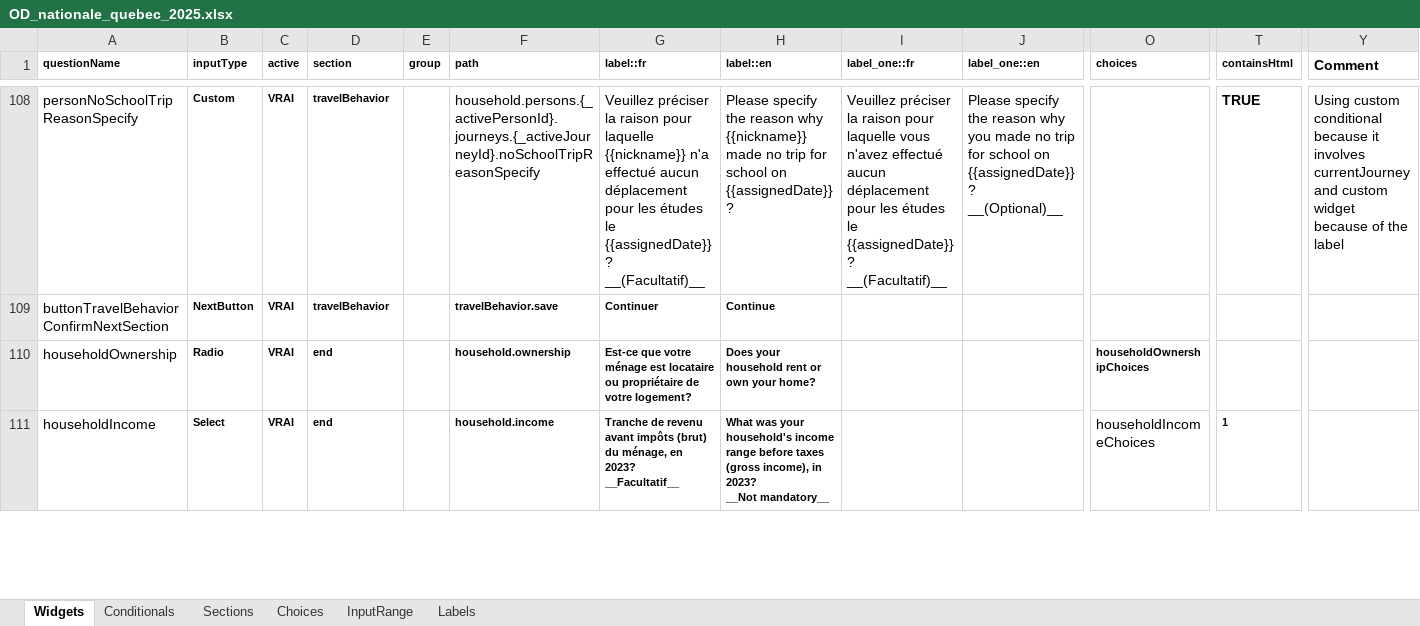
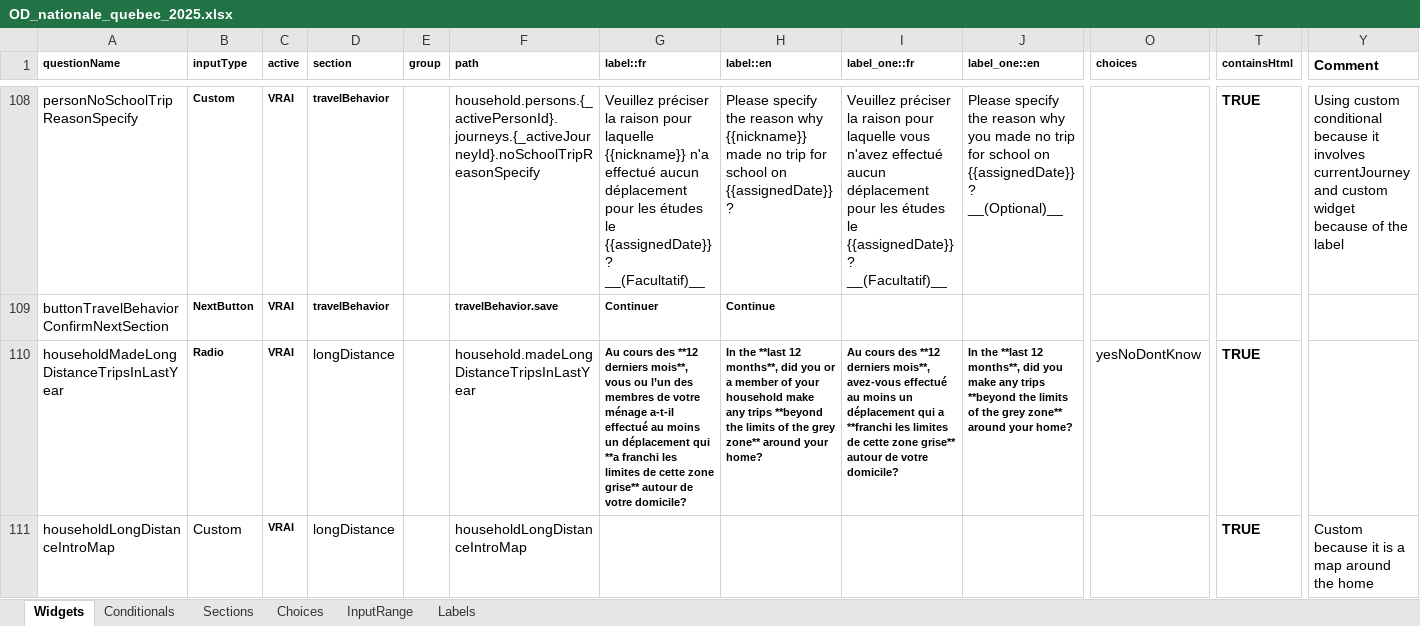
Before and after one commit to chairemobilite/od_nationale_quebec, an Excel workbook: survey/references/OD_nationale_quebec_2025.xlsx, sheet Widgets, drawn as a sheet; only a part is shown, gaps mark what is left out; the shorter side is filled out with more unchanged rows; values as stored, in another font and other column widths than the file's, no borders; charts and pictures and conditional formats not drawn; rows hold the shown columns only; the diff covers the shown part only; the diff names each change by its address in the sheet, - before the commit and + after, or states it on an @@ line.

Commit message:
longDistance: add the `longDistance` section of the survey
fixes #93

The section is added after all trip diaries and before the end section.

```diff
--- a/survey/references/OD_nationale_quebec_2025.xlsx (sheet Widgets)
+++ b/survey/references/OD_nationale_quebec_2025.xlsx (sheet Widgets)
+row 110: householdMadeLongDistanceTripsInLastYear | Radio | VRAI | longDistance |  | household.madeLongDistanceTripsInLastYear | Au cours des **12 derniers mois**, vous ou l’un des membres de votre ménage a-t-il effectué au moins un déplacement qui **a franchi les limites de cette zone grise** autour de votre domicile? | In the **last 12 months**, did you or a member of your household make any trips **beyond the limits of the grey zone** around your home? | Au cours des **12 derniers mois**, avez-vous effectué au moins un déplacement qui a **franchi les limites de cette zone grise** autour de votre domicile? | In the **last 12 months**, did you make any trips **beyond the limits of the grey zone** around your home? | yesNoDontKnow | TRUE
+row 111: householdLongDistanceIntroMap | Custom | VRAI | longDistance |  | householdLongDistanceIntroMap |  |  |  |  |  | TRUE | Custom because it is a map around the home
```
Also changed, not shown: 6 added rows elsewhere in this sheet, sheet InputRange, sheet Sections, sheet Conditionals, 21 other files.
